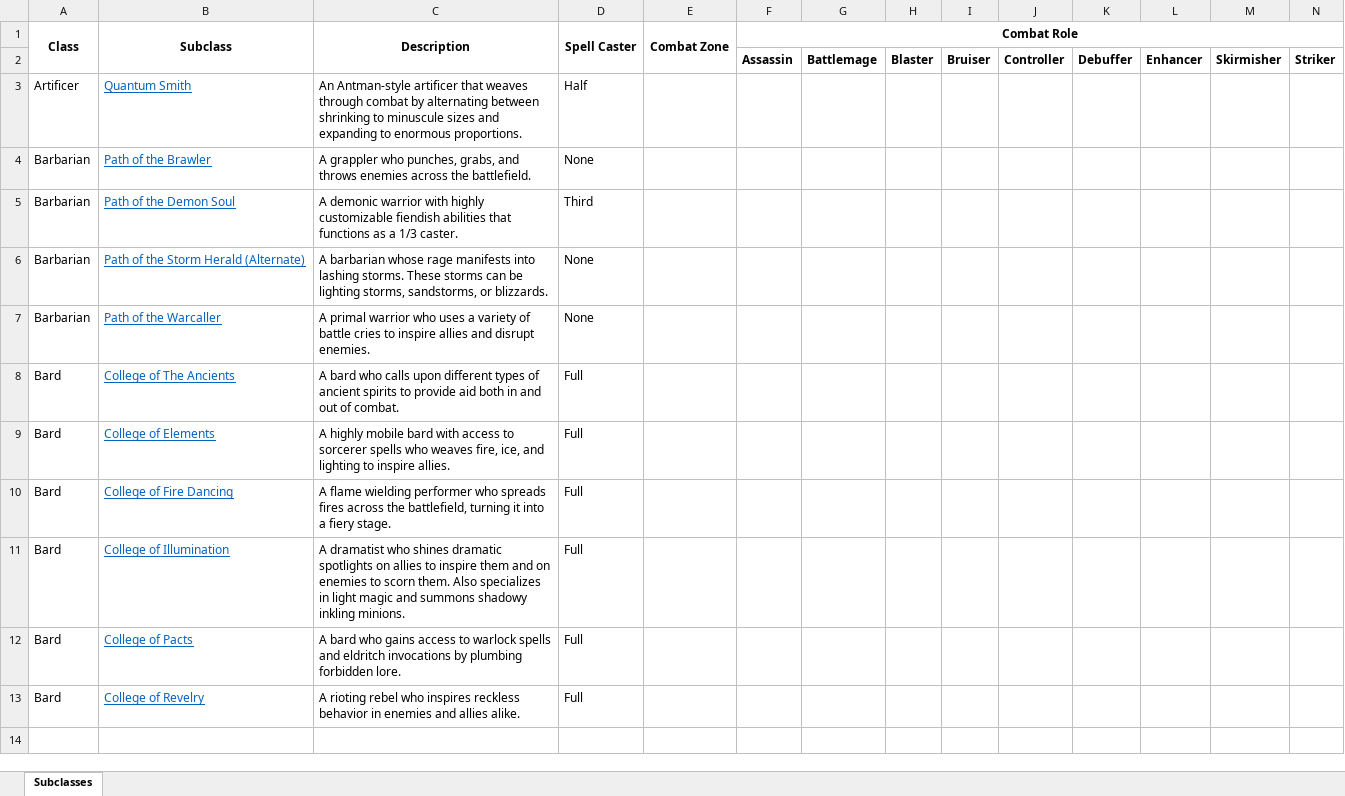
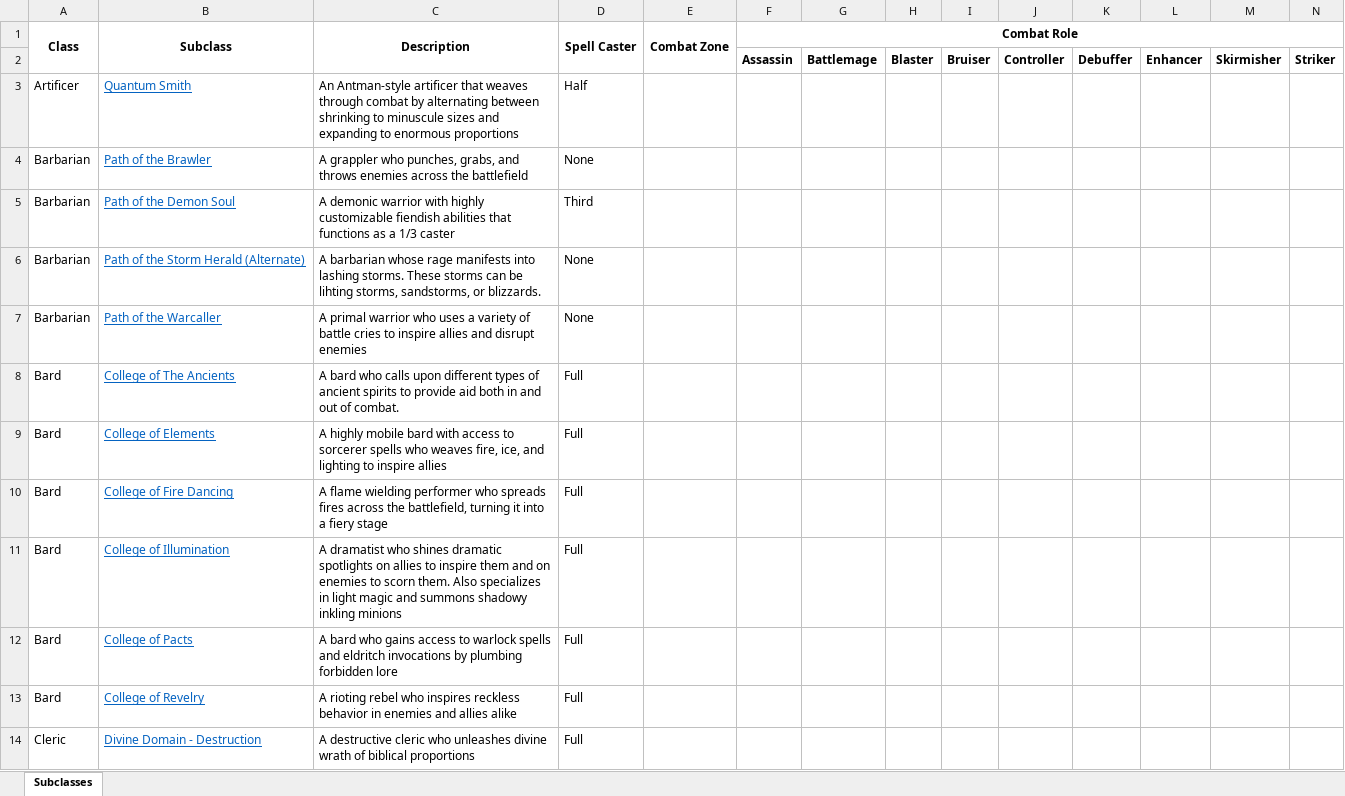
Before and after one commit to HankSnouwaert/DnD-Homebrew, an Excel workbook: PlaytestOptions.xlsx, sheet Subclasses, drawn as a sheet; only a part is shown; values as stored, in another font and other column widths than the file's, no borders; rows hold the shown columns only; the diff names each change by its address in the sheet, - before the commit and + after, or states it on an @@ line.

Commit message:
Cleric ReOrg

```diff
--- a/PlaytestOptions.xlsx (sheet Subclasses)
+++ b/PlaytestOptions.xlsx (sheet Subclasses)
-C3 (Description): …to enormous proportions.
+C3 (Description): …to enormous proportions
-C4 (Description): …across the battlefield.
+C4 (Description): …across the battlefield
-C5 (Description): …a 1/3 caster.
+C5 (Description): …a 1/3 caster
-C6 (Description): …can be lighting storms, sandstorms,…
+C6 (Description): …can be lihting storms, sandstorms,…
-C7 (Description): …and disrupt enemies.
+C7 (Description): …and disrupt enemies
-C9 (Description): …to inspire allies.
+C9 (Description): …to inspire allies
-C10 (Description): …a fiery stage.
+C10 (Description): …a fiery stage
-C11 (Description): …shadowy inkling minions.
+C11 (Description): …shadowy inkling minions
-C12 (Description): …plumbing forbidden lore.
+C12 (Description): …plumbing forbidden lore
-C13 (Description): …and allies alike.
+C13 (Description): …and allies alike
+row 14: Cleric | Divine Domain - Destruction | A destructive cleric who unleashes divine wrath of biblical proportions | Full
```
Also changed, not shown: 2 other files.
